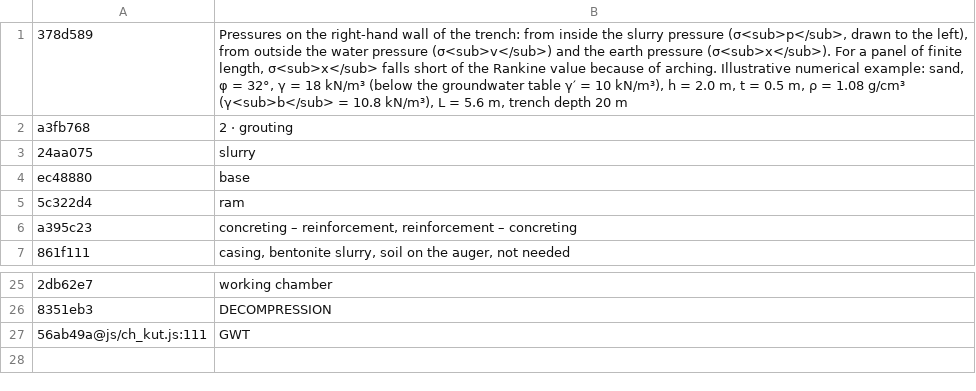
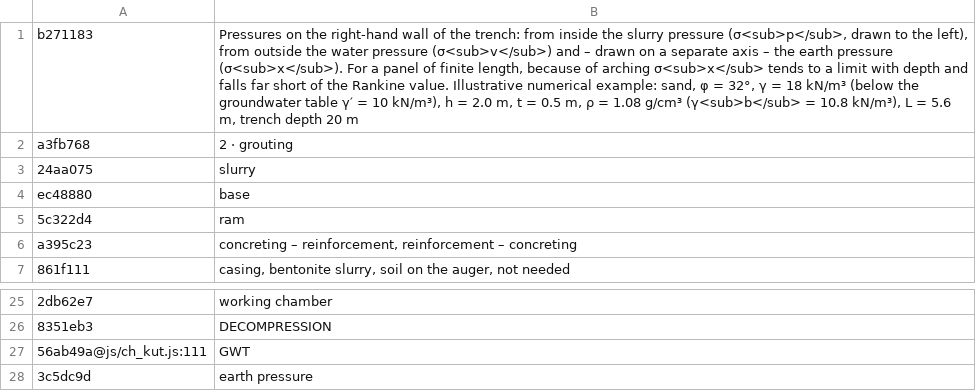
Before and after one commit to MBalika/melyalapozasok, a TSV file: _src/i18n/en_40b.tsv, drawn as a sheet; only a part is shown, gaps mark what is left out; removed rows and columns are numbered as before the commit, all else as after; the diff names each change by its address in the sheet, - before the commit and + after, or states it on an @@ line.

```diff
--- a/_src/i18n/en_40b.tsv
+++ b/_src/i18n/en_40b.tsv
-row 1: 378d589 | Pressures on the right-hand wall of the trench: from inside the slurry pressure (σ<sub>p</sub>, drawn to the left), from outside the water pressure (σ<sub>v</sub>) and the earth pressure (σ<sub>x</sub>). For a panel of finite length, σ<sub>x</sub> falls short of the Rankine value because of arching. Illustrative numerical example: sand, φ = 32°, γ = 18 kN/m³ (below the groundwater table γ′ = 10 kN/m³), h = 2.0 m, t = 0.5 m, ρ = 1.08 g/cm³ (γ<sub>b</sub> = 10.8 kN/m³), L = 5.6 m, trench depth 20 m
+row 1: b271183 | Pressures on the right-hand wall of the trench: from inside the slurry pressure (σ<sub>p</sub>, drawn to the left), from outside the water pressure (σ<sub>v</sub>) and – drawn on a separate axis – the earth pressure (σ<sub>x</sub>). For a panel of finite length, because of arching σ<sub>x</sub> tends to a limit with depth and falls far short of the Rankine value. Illustrative numerical example: sand, φ = 32°, γ = 18 kN/m³ (below the groundwater table γ′ = 10 kN/m³), h = 2.0 m, t = 0.5 m, ρ = 1.08 g/cm³ (γ<sub>b</sub> = 10.8 kN/m³), L = 5.6 m, trench depth 20 m
+row 28: 3c5dc9d | earth pressure
```
Also changed, not shown: 7 other files.
